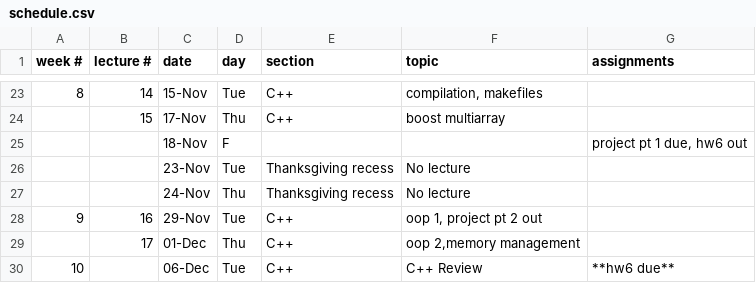
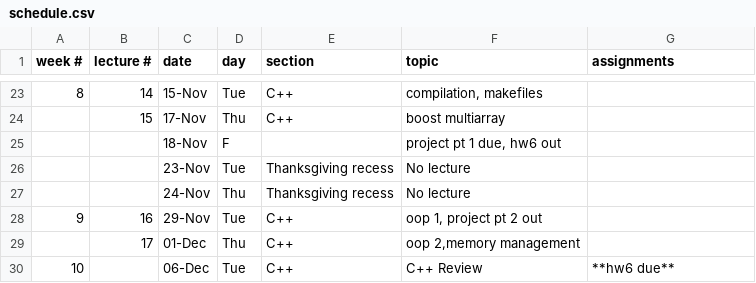
Before and after one commit to CME211/notes, a CSV file: schedule.csv, drawn as a sheet; only a part is shown, gaps mark what is left out.

Commit message:
Update schedule.csv

```diff
--- a/schedule.csv
+++ b/schedule.csv
@@ -24,3 +24,3 @@ week #,lecture #,date,day,section,topic,assignments
 ,15,17-Nov,Thu,C++,boost multiarray,
-,,18-Nov,F,,,"project pt 1 due, hw6 out"
+,,18-Nov,F,,"project pt 1 due, hw6 out"
 ,,23-Nov,Tue, Thanksgiving recess, No lecture,
```
